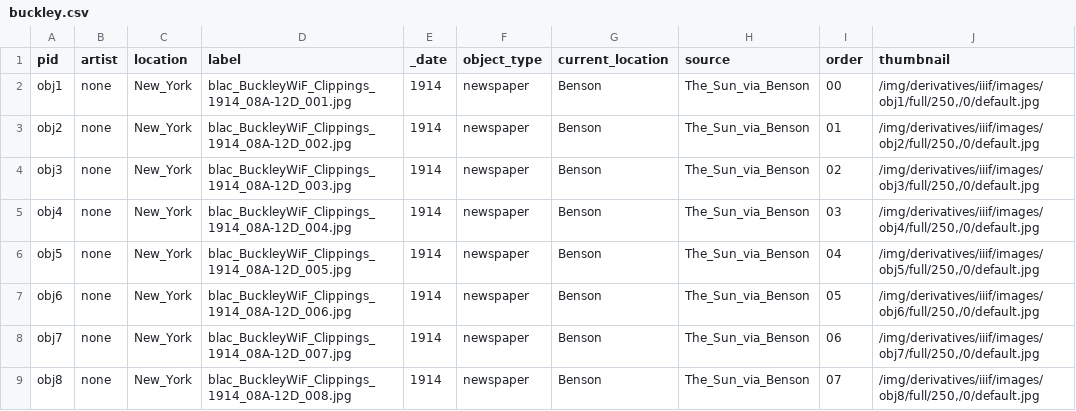
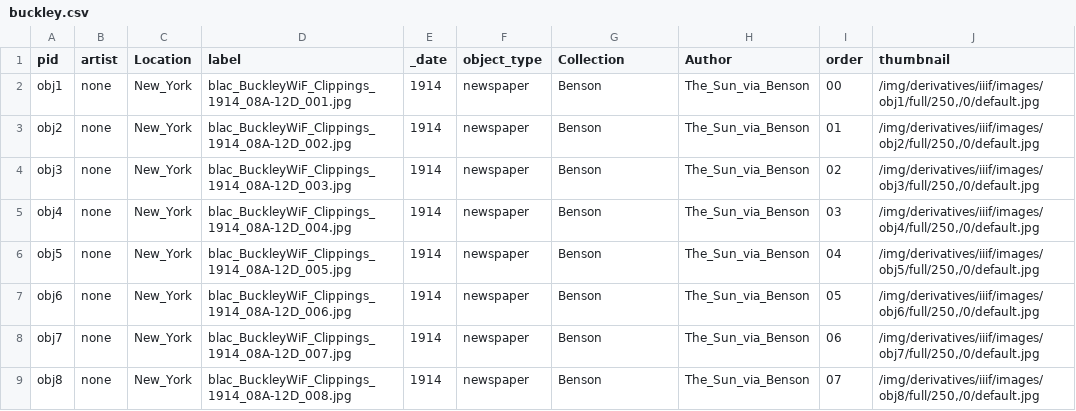
Before and after one commit to periodico-caribe-brasil/periodico-caribe-brasil.github.io, a CSV file: _data/buckley.csv, drawn as a sheet; only a part is shown; the diff names each change by its address in the sheet, - before the commit and + after, or states it on an @@ line.

Commit message:
attempt to mimick fromthepage metadata

```diff
--- a/_data/buckley.csv
+++ b/_data/buckley.csv
-C1: location
+C1: Location
-G1: current_location
+G1: Collection
-H1: source
+H1: Author
```
